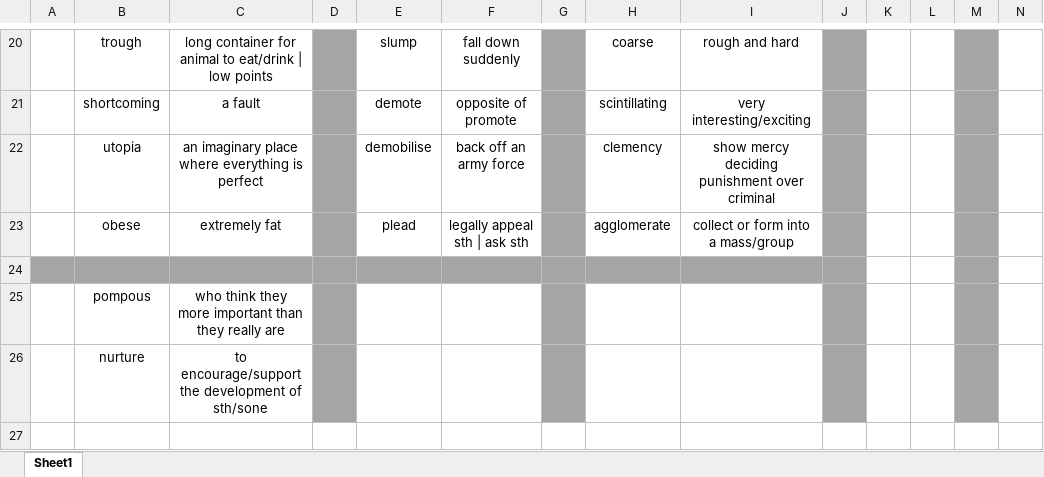
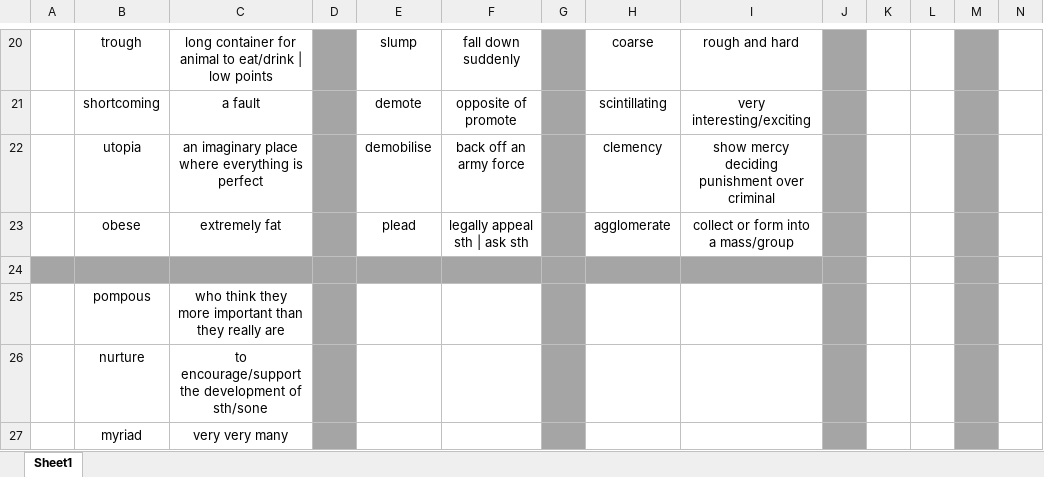
Before and after one commit to nayzinminlwin/IELTS_Practice_Repo, an Excel workbook: Vocabs.xlsx, sheet Sheet1, drawn as a sheet; only a part is shown, gaps mark what is left out; values as stored, in another font and other column widths than the file's, no borders; rows hold the shown columns only; the diff names each change by its address in the sheet, - before the commit and + after, or states it on an @@ line.

Commit message:
Added Vocab.

```diff
--- a/Vocabs.xlsx (sheet Sheet1)
+++ b/Vocabs.xlsx (sheet Sheet1)
+row 27:  | myriad | very very many
```
